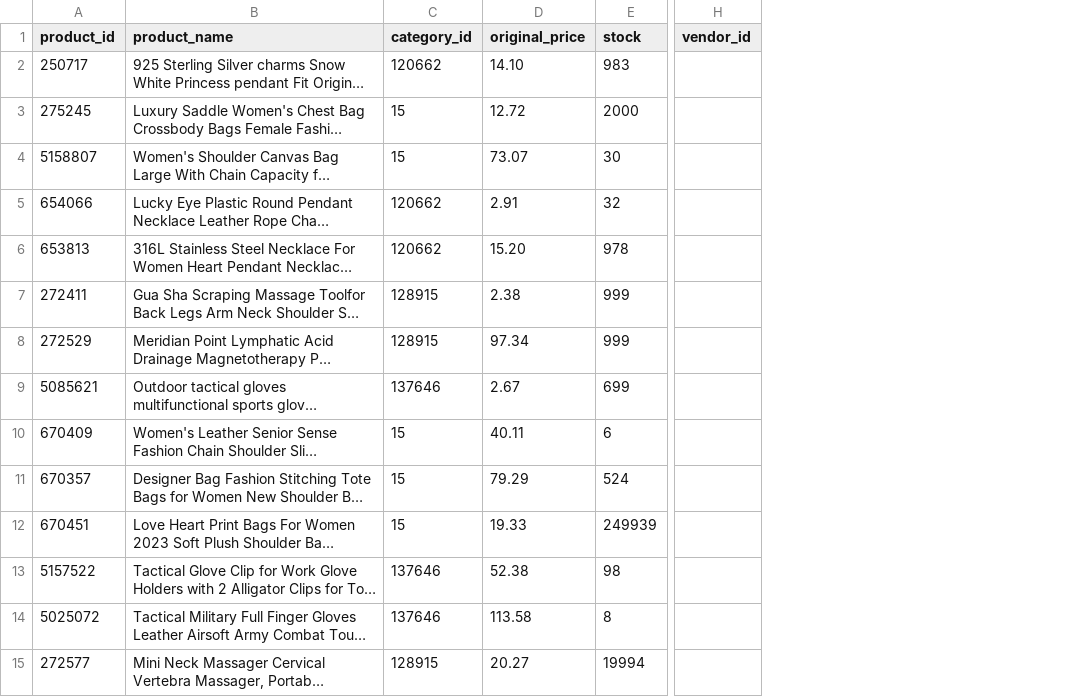
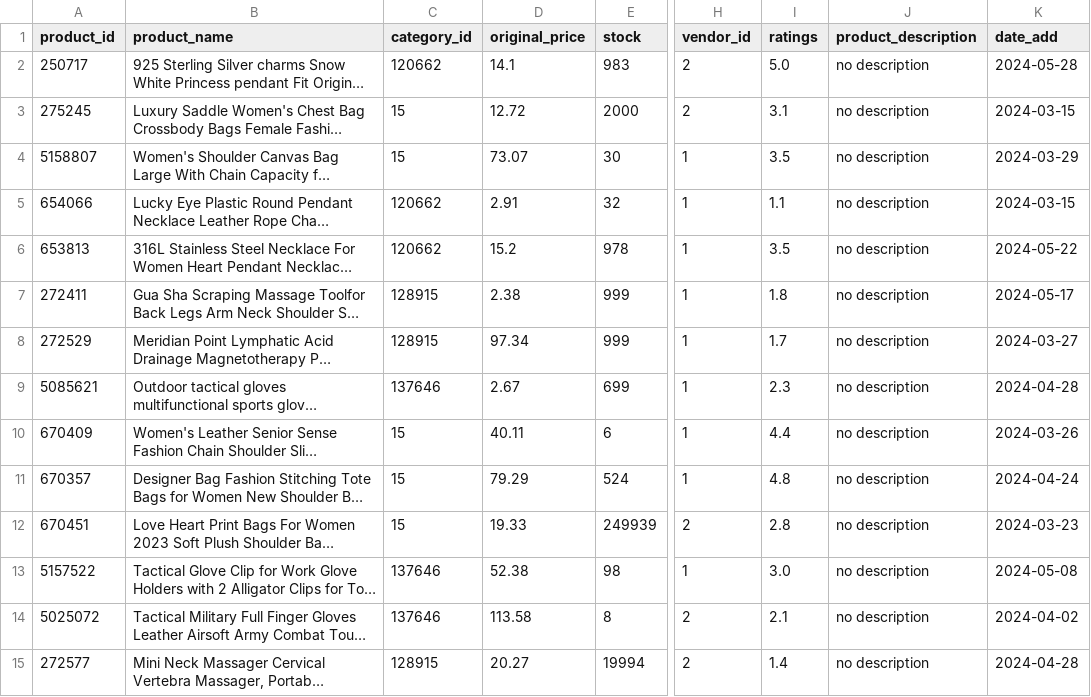
Before and after one commit to MinhLong2410-02/IUHKart, a CSV file: schema/Database/products.csv, drawn as a sheet; only a part is shown, gaps mark what is left out; long unchanged cells end in …; the diff covers the shown part only; the diff names each change by its address in the sheet, - before the commit and + after, or states it on an @@ line.

Commit message:
add data and code warehouse

```diff
--- a/schema/Database/products.csv
+++ b/schema/Database/products.csv
+column I (ratings), rows 2-15: 5.0 | 3.1 | 3.5 | 1.1 | 3.5 | 1.8 | 1.7 | 2.3 | 4.4 | 4.8 | 2.8 | 3.0 | 2.1 | 1.4
+column J (product_description), rows 2-15: all no description
+column K (date_add), rows 2-15: 2024-05-28 | 2024-03-15 | 2024-03-29 | 2024-03-15 | 2024-05-22 | 2024-05-17 | 2024-03-27 | 2024-04-28 | 2024-03-26 | 2024-04-24 | 2024-03-23 | 2024-05-08 | 2024-04-02 | 2024-04-28
-D2 (original_price): 14.10
+D2 (original_price): 14.1
-H2:H3 (vendor_id): (empty)
+H2:H3 (vendor_id): 2
-H4:H11 (vendor_id): (empty)
+H4:H11 (vendor_id): 1
-D6 (original_price): 15.20
+D6 (original_price): 15.2
-H12 (vendor_id): (empty)
+H12 (vendor_id): 2
-H13 (vendor_id): (empty)
+H13 (vendor_id): 1
-H14:H15 (vendor_id): (empty)
+H14:H15 (vendor_id): 2
```
Also changed, not shown: 165 edited cells elsewhere in this file, 10 other files.
